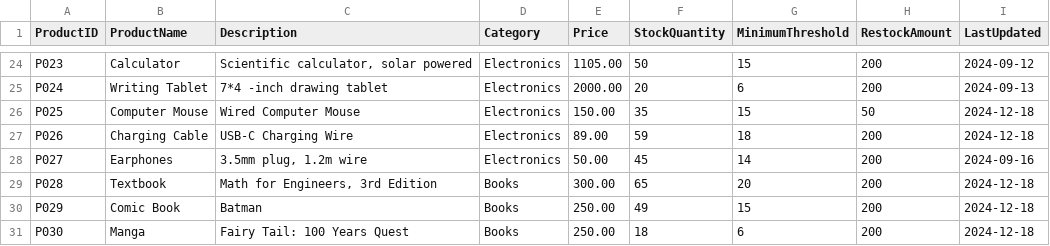
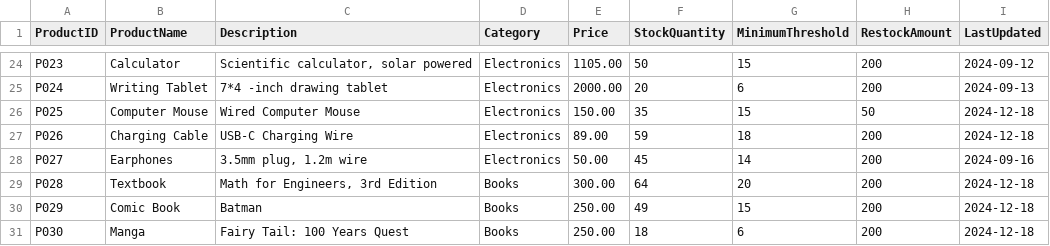
Before and after one commit to Wiggle-Ryutsuki/CPE100-CountLess, a CSV file: products.csv, drawn as a sheet; only a part is shown, gaps mark what is left out.

```diff
--- a/products.csv
+++ b/products.csv
@@ -28,3 +28,3 @@ P026,Charging Cable,USB-C Charging Wire,Electronics,89.00,59,18,200,2024-12-18
 P027,Earphones,"3.5mm plug, 1.2m wire",Electronics,50.00,45,14,200,2024-09-16
-P028,Textbook,"Math for Engineers, 3rd Edition",Books,300.00,65,20,200,2024-12-18
+P028,Textbook,"Math for Engineers, 3rd Edition",Books,300.00,64,20,200,2024-12-18
 P029,Comic Book,Batman,Books,250.00,49,15,200,2024-12-18
```
Also changed, not shown: logs.csv, transactions.csv, 1 other file.
